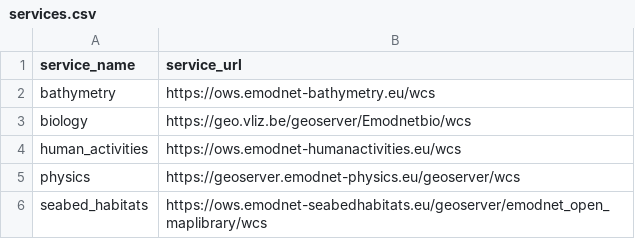
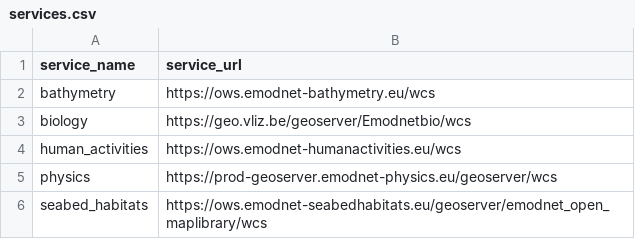
Before and after one commit to EMODnet/EMODnetWCS, a CSV file: inst/services.csv, drawn as a sheet.

Commit message:
fix: update URL of physics server (#73)

```diff
--- a/inst/services.csv
+++ b/inst/services.csv
@@ -4,3 +4,3 @@ biology,https://geo.vliz.be/geoserver/Emodnetbio/wcs
 human_activities,https://ows.emodnet-humanactivities.eu/wcs
-physics,https://geoserver.emodnet-physics.eu/geoserver/wcs
+physics,https://prod-geoserver.emodnet-physics.eu/geoserver/wcs
 seabed_habitats,https://ows.emodnet-seabedhabitats.eu/geoserver/emodnet_open_maplibrary/wcs
```
